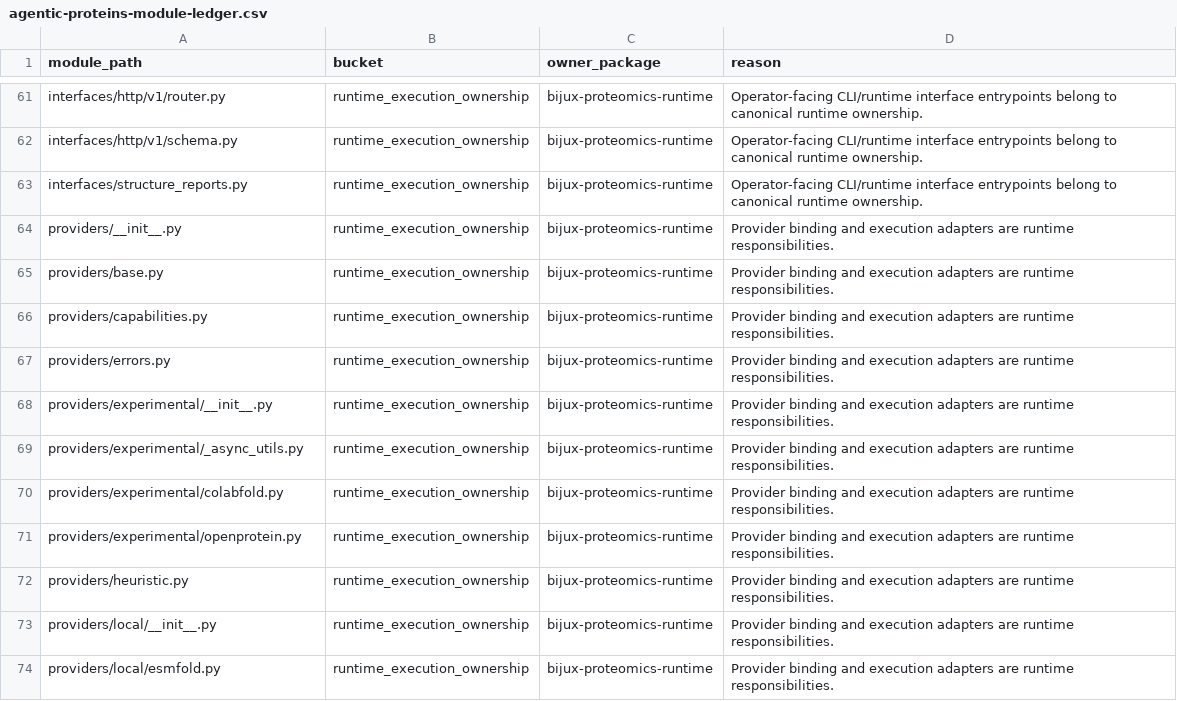
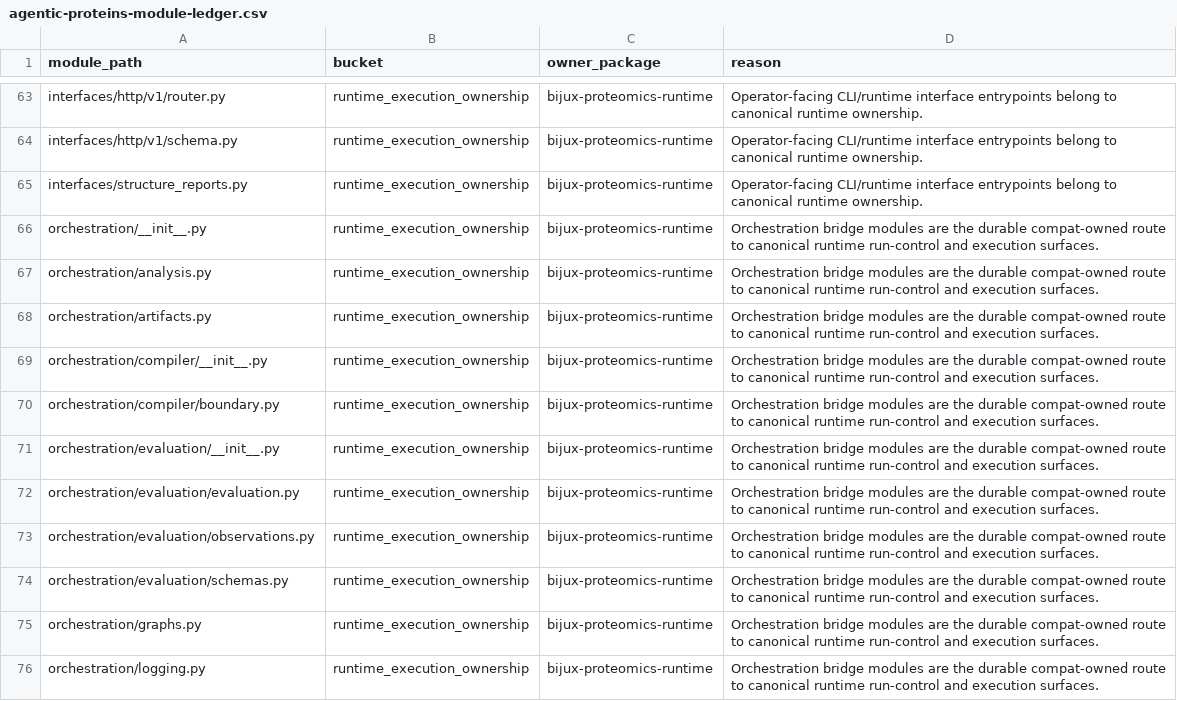
Before and after one commit to bijux/bijux-proteomics, a CSV file: docs/09-bijux-proteomics-runtime/migration-ledger/agentic-proteins-module-ledger.csv, drawn as a sheet; only a part is shown, gaps mark what is left out; the shorter side is filled out with more unchanged rows; the diff covers the shown part only.

```diff
--- a/docs/09-bijux-proteomics-runtime/migration-ledger/agentic-proteins-module-ledger.csv
+++ b/docs/09-bijux-proteomics-runtime/migration-ledger/agentic-proteins-module-ledger.csv
@@ -63 +65,12 @@ interfaces/http/v1/schema.py,runtime_execution_ownership,bijux-proteomics-runtim
 interfaces/structure_reports.py,runtime_execution_ownership,bijux-proteomics-runtime,Operator-facing CLI/runtime interface entrypoints belong to canonical runtime ownership.
+orchestration/__init__.py,runtime_execution_ownership,bijux-proteomics-runtime,Orchestration bridge modules are the durable compat-owned route to canonical runtime run-control and execution surfaces.
+orchestration/analysis.py,runtime_execution_ownership,bijux-proteomics-runtime,Orchestration bridge modules are the durable compat-owned route to canonical runtime run-control and execution surfaces.
+orchestration/artifacts.py,runtime_execution_ownership,bijux-proteomics-runtime,Orchestration bridge modules are the durable compat-owned route to canonical runtime run-control and execution surfaces.
+orchestration/compiler/__init__.py,runtime_execution_ownership,bijux-proteomics-runtime,Orchestration bridge modules are the durable compat-owned route to canonical runtime run-control and execution surfaces.
+orchestration/compiler/boundary.py,runtime_execution_ownership,bijux-proteomics-runtime,Orchestration bridge modules are the durable compat-owned route to canonical runtime run-control and execution surfaces.
+orchestration/evaluation/__init__.py,runtime_execution_ownership,bijux-proteomics-runtime,Orchestration bridge modules are the durable compat-owned route to canonical runtime run-control and execution surfaces.
+orchestration/evaluation/evaluation.py,runtime_execution_ownership,bijux-proteomics-runtime,Orchestration bridge modules are the durable compat-owned route to canonical runtime run-control and execution surfaces.
+orchestration/evaluation/observations.py,runtime_execution_ownership,bijux-proteomics-runtime,Orchestration bridge modules are the durable compat-owned route to canonical runtime run-control and execution surfaces.
+orchestration/evaluation/schemas.py,runtime_execution_ownership,bijux-proteomics-runtime,Orchestration bridge modules are the durable compat-owned route to canonical runtime run-control and execution surfaces.
+orchestration/graphs.py,runtime_execution_ownership,bijux-proteomics-runtime,Orchestration bridge modules are the durable compat-owned route to canonical runtime run-control and execution surfaces.
+orchestration/logging.py,runtime_execution_ownership,bijux-proteomics-runtime,Orchestration bridge modules are the durable compat-owned route to canonical runtime run-control and execution surfaces.
```
Also changed, not shown: 16 added rows elsewhere in this file, 8 other files.
